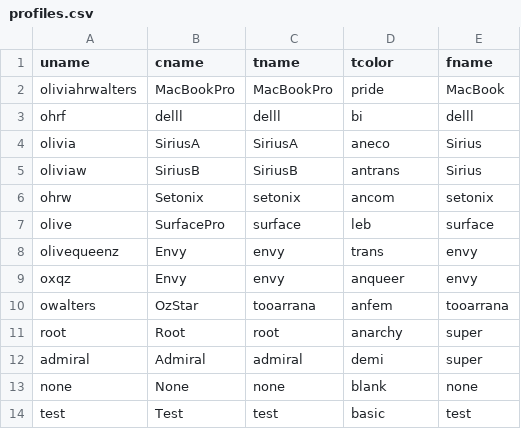
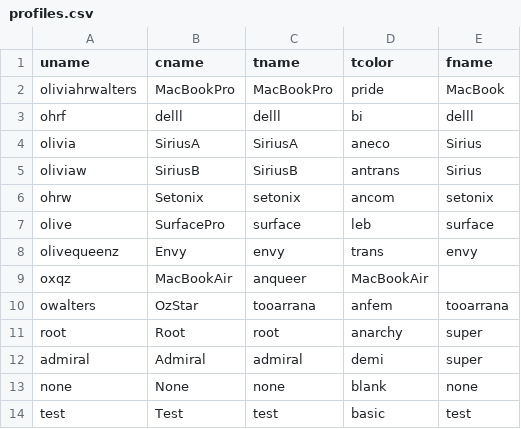
Before and after one commit to oliviax727/bash-rc, a CSV file: profiles.csv, drawn as a sheet.

Commit message:
profile

```diff
--- a/profiles.csv
+++ b/profiles.csv
@@ -8,3 +8,3 @@ olive,SurfacePro,surface,leb,surface
 olivequeenz,Envy,envy,trans,envy
-oxqz,Envy,envy,anqueer,envy
+oxqz,MacBookAir,anqueer,MacBookAir
 owalters,OzStar,tooarrana,anfem,tooarrana
```
